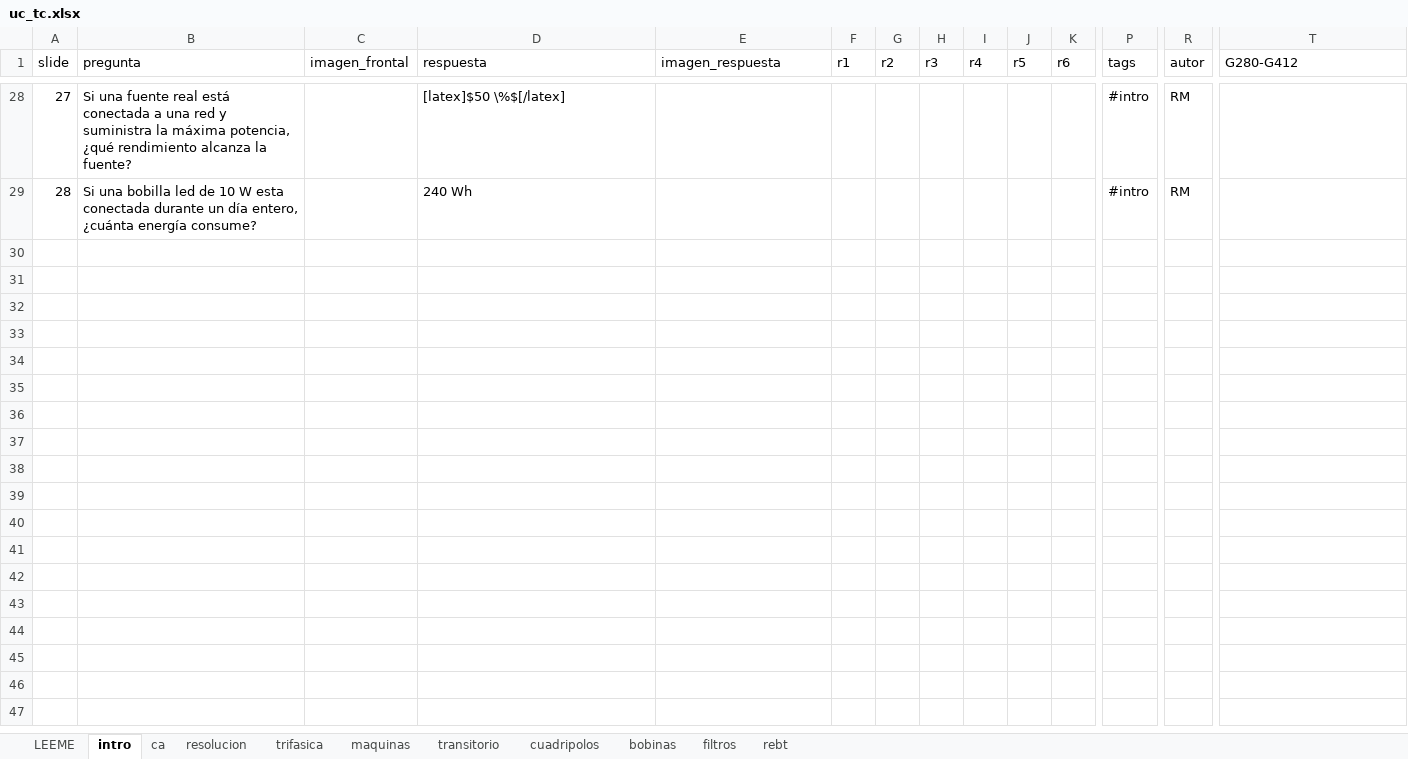
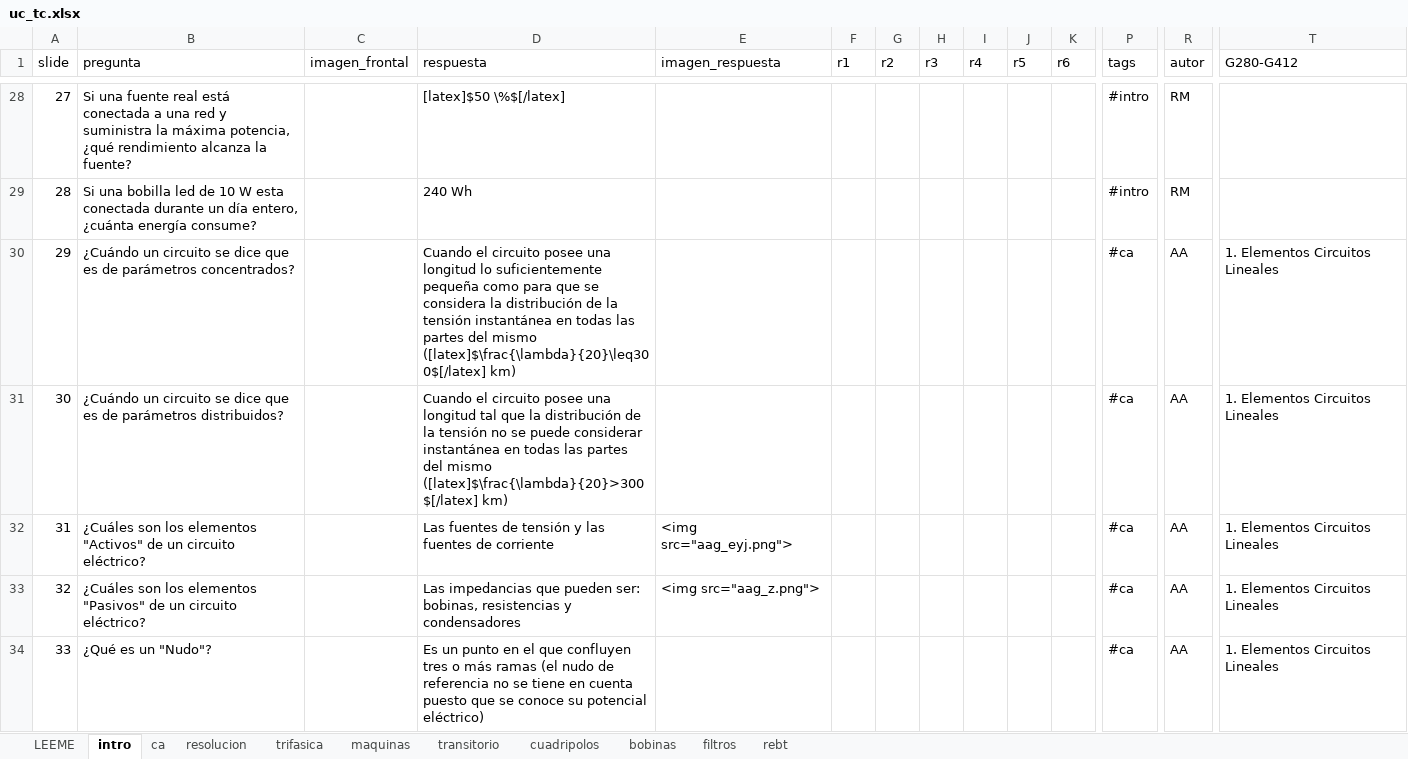
Before and after one commit to mmanana/ankipy, an Excel workbook: uc_tc.xlsx, sheet intro, drawn as a sheet; only a part is shown, gaps mark what is left out; values as stored, in another font and other column widths than the file's, no borders; table styles not drawn; rows hold the shown columns only; the diff covers the shown part only; the diff names each change by its address in the sheet, - before the commit and + after, or states it on an @@ line.

```diff
--- a/uc_tc.xlsx (sheet intro)
+++ b/uc_tc.xlsx (sheet intro)
+row 30: 29 | ¿Cuándo un circuito se dice que es de parámetros concentrados? |  | Cuando el circuito posee una longitud lo suficientemente pequeña como para que se considera la distribución de la tensión instantánea en todas las partes del mismo ([latex]$\frac{\lambda}{20}\leq300$[/latex] km) |  |  |  |  |  |  |  | #ca | AA | 1. Elementos Circuitos Lineales
+row 31: 30 | ¿Cuándo un circuito se dice que es de parámetros distribuidos? |  | Cuando el circuito posee una longitud tal que la distribución de la tensión no se puede considerar instantánea en todas las partes del mismo ([latex]$\frac{\lambda}{20}>300$[/latex] km) |  |  |  |  |  |  |  | #ca | AA | 1. Elementos Circuitos Lineales
+row 32: 31 | ¿Cuáles son los elementos "Activos" de un circuito eléctrico? |  | Las fuentes de tensión y las fuentes de corriente | <img src="aag_eyj.png"> |  |  |  |  |  |  | #ca | AA | 1. Elementos Circuitos Lineales
+row 33: 32 | ¿Cuáles son los elementos "Pasivos" de un circuito eléctrico? |  | Las impedancias que pueden ser: bobinas, resistencias y condensadores | <img src="aag_z.png"> |  |  |  |  |  |  | #ca | AA | 1. Elementos Circuitos Lineales
+row 34: 33 | ¿Qué es un "Nudo"? |  | Es un punto en el que confluyen tres o más ramas (el nudo de referencia no se tiene en cuenta puesto que se conoce su potencial eléctrico) |  |  |  |  |  |  |  | #ca | AA | 1. Elementos Circuitos Lineales
```
Also changed, not shown: 37 added rows elsewhere in this sheet, sheet ca, sheet maquinas, sheet resolucion, sheet trifasica, sheet LEEME, 1 other file.
